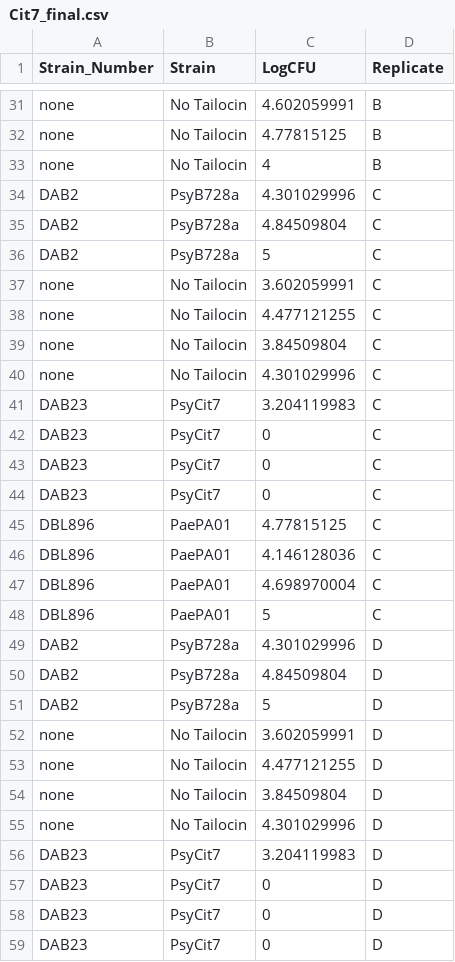
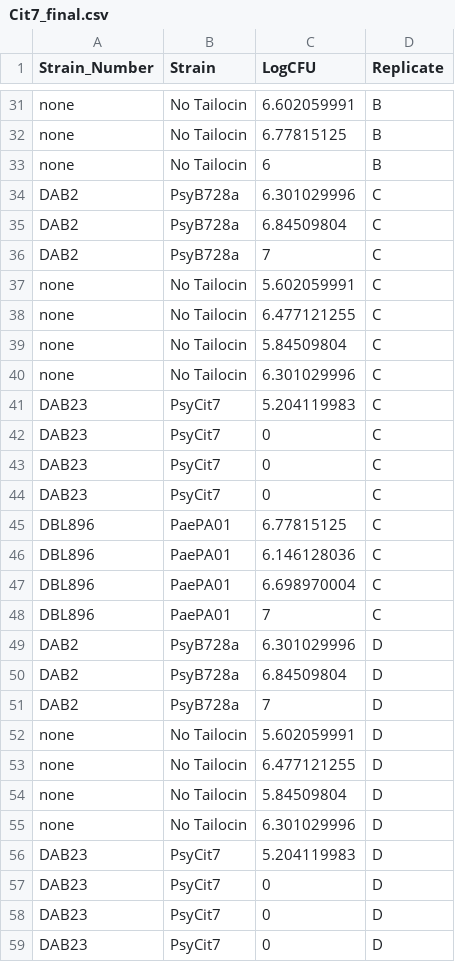
Before and after one commit to surtlab/data_for_figures, a CSV file: Cit7_final.csv, drawn as a sheet; only a part is shown, gaps mark what is left out; the diff covers the shown part only; the diff names each change by its address in the sheet, - before the commit and + after, or states it on an @@ line.

```diff
--- a/Cit7_final.csv
+++ b/Cit7_final.csv
-C31 (LogCFU): 4.602059991
+C31 (LogCFU): 6.602059991
-C32 (LogCFU): 4.77815125
+C32 (LogCFU): 6.77815125
-C33 (LogCFU): 4
+C33 (LogCFU): 6
-C34 (LogCFU): 4.301029996
+C34 (LogCFU): 6.301029996
-C35 (LogCFU): 4.84509804
+C35 (LogCFU): 6.84509804
-C36 (LogCFU): 5
+C36 (LogCFU): 7
-C37 (LogCFU): 3.602059991
+C37 (LogCFU): 5.602059991
-C38 (LogCFU): 4.477121255
+C38 (LogCFU): 6.477121255
-C39 (LogCFU): 3.84509804
+C39 (LogCFU): 5.84509804
-C40 (LogCFU): 4.301029996
+C40 (LogCFU): 6.301029996
-C41 (LogCFU): 3.204119983
+C41 (LogCFU): 5.204119983
-C45 (LogCFU): 4.77815125
+C45 (LogCFU): 6.77815125
-C46 (LogCFU): 4.146128036
+C46 (LogCFU): 6.146128036
-C47 (LogCFU): 4.698970004
+C47 (LogCFU): 6.698970004
-C48 (LogCFU): 5
+C48 (LogCFU): 7
-C49 (LogCFU): 4.301029996
+C49 (LogCFU): 6.301029996
-C50 (LogCFU): 4.84509804
+C50 (LogCFU): 6.84509804
-C51 (LogCFU): 5
+C51 (LogCFU): 7
-C52 (LogCFU): 3.602059991
+C52 (LogCFU): 5.602059991
-C53 (LogCFU): 4.477121255
+C53 (LogCFU): 6.477121255
-C54 (LogCFU): 3.84509804
+C54 (LogCFU): 5.84509804
-C55 (LogCFU): 4.301029996
+C55 (LogCFU): 6.301029996
-C56 (LogCFU): 3.204119983
+C56 (LogCFU): 5.204119983
```
Also changed, not shown: 28 edited cells elsewhere in this file.
